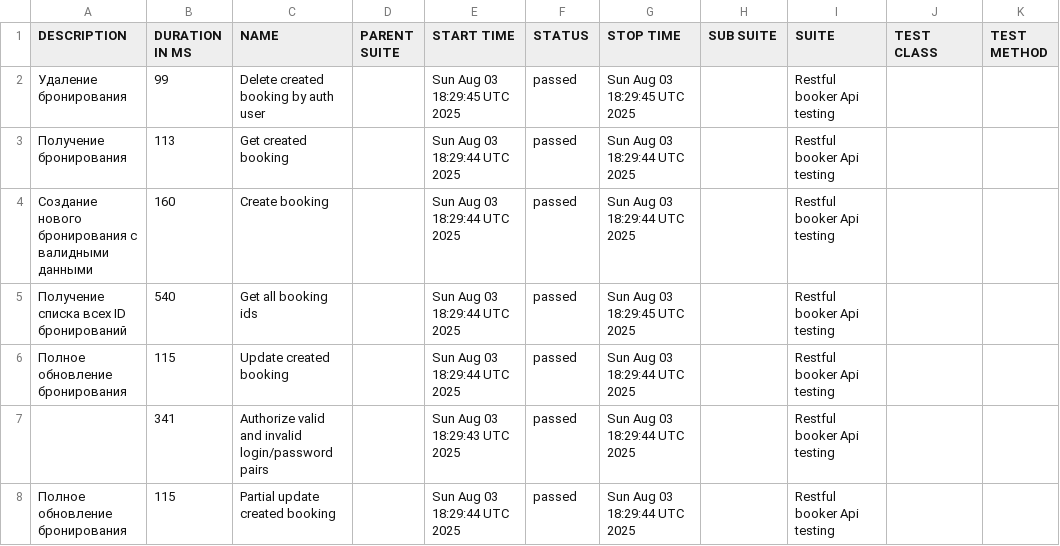
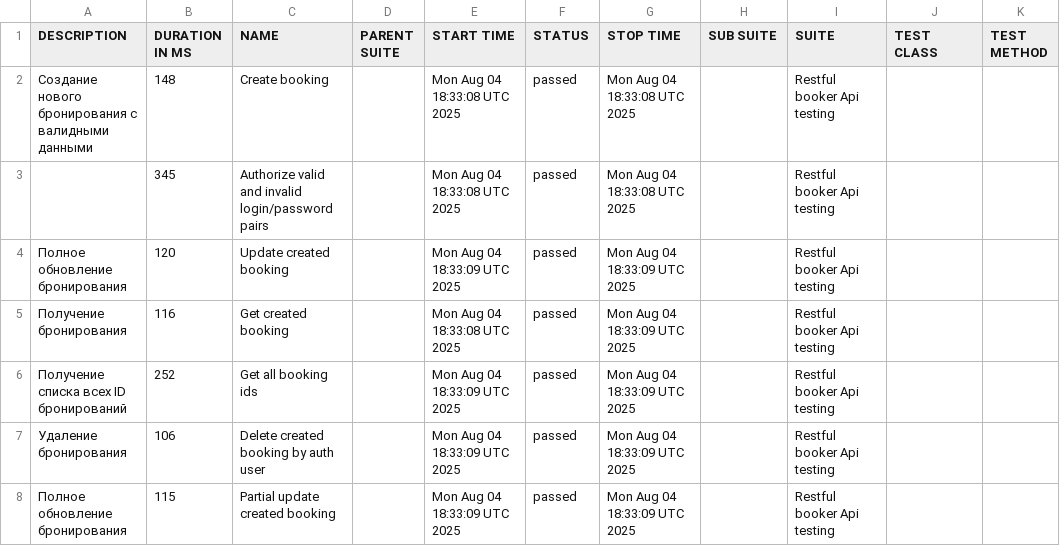
Before and after one commit to elenkaFila/Cypress-api-testing, a CSV file: data/suites.csv, drawn as a sheet.

```diff
--- a/data/suites.csv
+++ b/data/suites.csv
@@ -1,8 +1,8 @@
 "DESCRIPTION","DURATION IN MS","NAME","PARENT SUITE","START TIME","STATUS","STOP TIME","SUB SUITE","SUITE","TEST CLASS","TEST METHOD"
-" Удаление бронирования","99","Delete created booking by auth user","","Sun Aug 03 18:29:45 UTC 2025","passed","Sun Aug 03 18:29:45 UTC 2025","","Restful booker Api testing","",""
-"Получение бронирования","113","Get created booking","","Sun Aug 03 18:29:44 UTC 2025","passed","Sun Aug 03 18:29:44 UTC 2025","","Restful booker Api testing","",""
-"Создание нового бронирования с валидными данными","160","Create booking","","Sun Aug 03 18:29:44 UTC 2025","passed","Sun Aug 03 18:29:44 UTC 2025","","Restful booker Api testing","",""
-" Получение списка всех ID бронирований","540","Get all booking ids","","Sun Aug 03 18:29:44 UTC 2025","passed","Sun Aug 03 18:29:45 UTC 2025","","Restful booker Api testing","",""
-"Полное обновление бронирования","115","Update created booking","","Sun Aug 03 18:29:44 UTC 2025","passed","Sun Aug 03 18:29:44 UTC 2025","","Restful booker Api testing","",""
-"","341","Authorize valid and invalid login/password pairs","","Sun Aug 03 18:29:43 UTC 2025","passed","Sun Aug 03 18:29:44 UTC 2025","","Restful booker Api testing","",""
-"Полное обновление бронирования","115","Partial update created booking","","Sun Aug 03 18:29:44 UTC 2025","passed","Sun Aug 03 18:29:44 UTC 2025","","Restful booker Api testing","",""
+"Создание нового бронирования с валидными данными","148","Create booking","","Mon Aug 04 18:33:08 UTC 2025","passed","Mon Aug 04 18:33:08 UTC 2025","","Restful booker Api testing","",""
+"","345","Authorize valid and invalid login/password pairs","","Mon Aug 04 18:33:08 UTC 2025","passed","Mon Aug 04 18:33:08 UTC 2025","","Restful booker Api testing","",""
+"Полное обновление бронирования","120","Update created booking","","Mon Aug 04 18:33:09 UTC 2025","passed","Mon Aug 04 18:33:09 UTC 2025","","Restful booker Api testing","",""
+"Получение бронирования","116","Get created booking","","Mon Aug 04 18:33:08 UTC 2025","passed","Mon Aug 04 18:33:09 UTC 2025","","Restful booker Api testing","",""
+" Получение списка всех ID бронирований","252","Get all booking ids","","Mon Aug 04 18:33:09 UTC 2025","passed","Mon Aug 04 18:33:09 UTC 2025","","Restful booker Api testing","",""
+" Удаление бронирования","106","Delete created booking by auth user","","Mon Aug 04 18:33:09 UTC 2025","passed","Mon Aug 04 18:33:09 UTC 2025","","Restful booker Api testing","",""
+"Полное обновление бронирования","115","Partial update created booking","","Mon Aug 04 18:33:09 UTC 2025","passed","Mon Aug 04 18:33:09 UTC 2025","","Restful booker Api testing","",""
```
Also changed, not shown: data/behaviors.csv, 28 other files.
